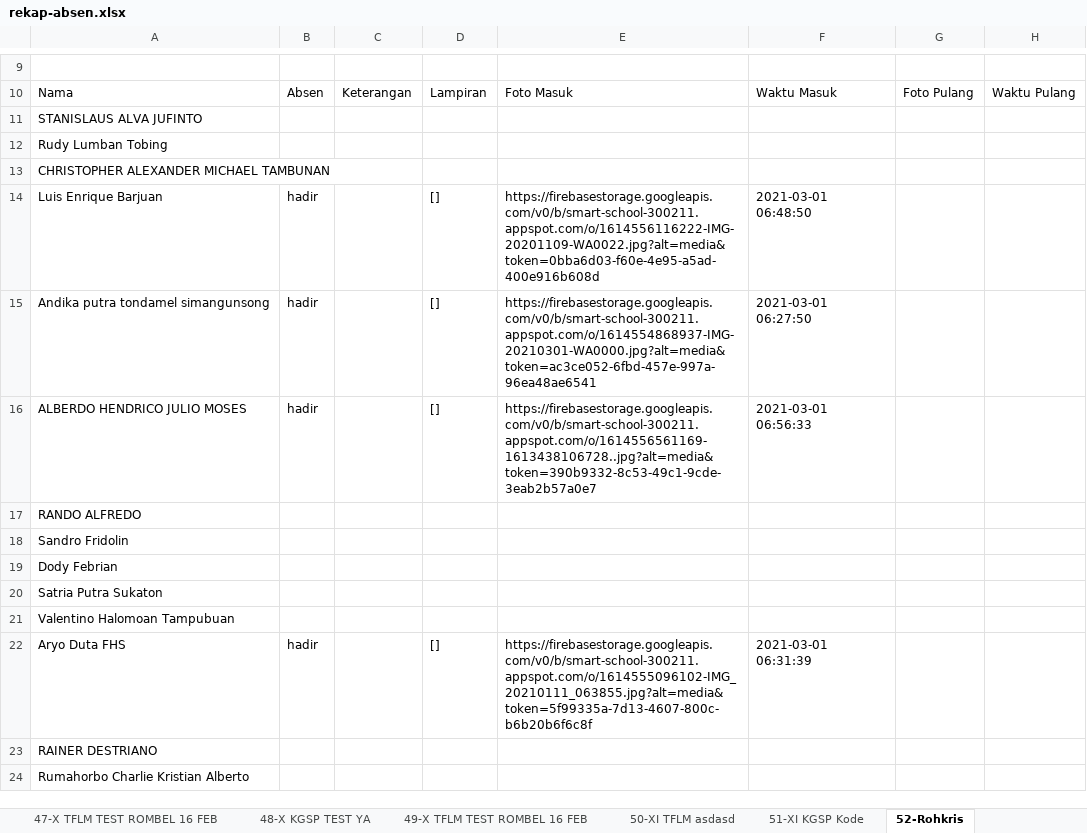
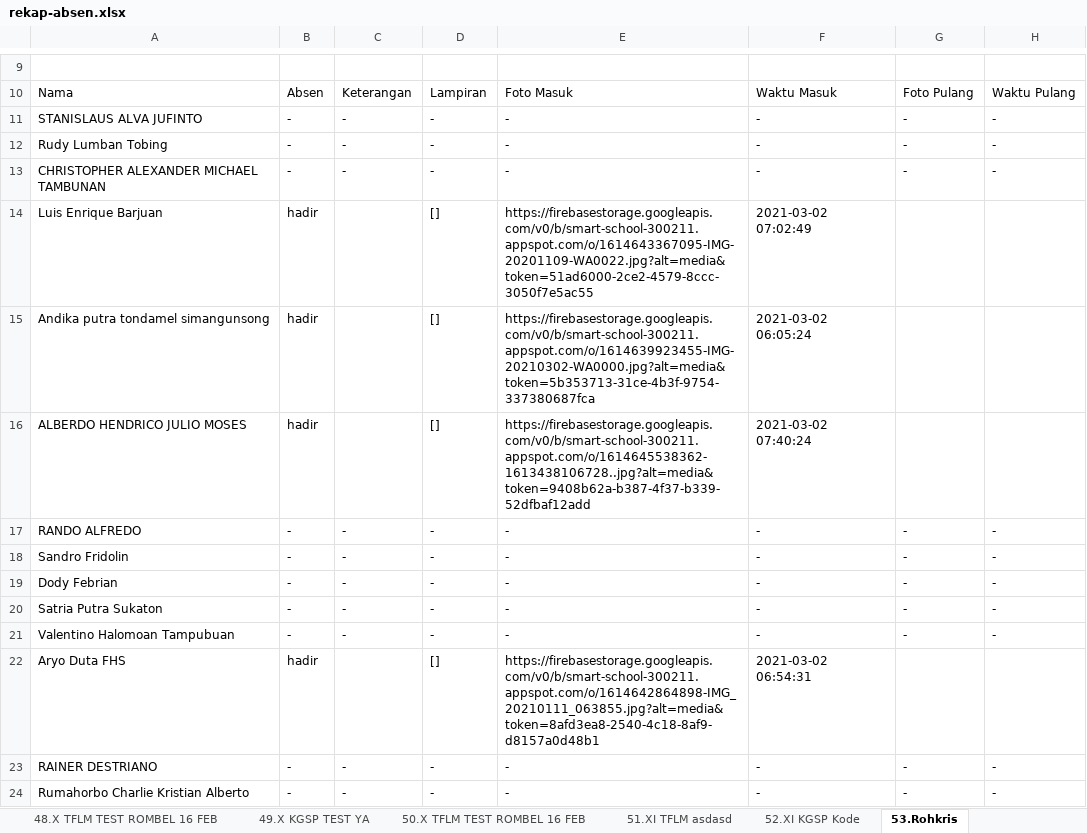
Before and after one commit to trxnsrnarr/smartschool-backend-kel11, an Excel workbook: public/uploads/rekap-absen.xlsx, sheet 53.Rohkris, drawn as a sheet; only a part is shown, gaps mark what is left out; values as stored, in another font and other column widths than the file's, no borders; the diff covers the shown part only; the diff names each change by its address in the sheet, - before the commit and + after, or states it on an @@ line.

```diff
--- a/public/uploads/rekap-absen.xlsx (sheet 53.Rohkris)
+++ b/public/uploads/rekap-absen.xlsx (sheet 53.Rohkris)
-sheet tab: 47-X TFLM TEST ROMBEL 16 FEB
+sheet tab: 48.X TFLM TEST ROMBEL 16 FEB
-sheet tab: 48-X KGSP TEST YA
+sheet tab: 49.X KGSP TEST YA
-sheet tab: 49-X TFLM TEST ROMBEL 16 FEB
+sheet tab: 50.X TFLM TEST ROMBEL 16 FEB
-sheet tab: 50-XI TFLM asdasd
+sheet tab: 51.XI TFLM asdasd
-sheet tab: 51-XI KGSP Kode
+sheet tab: 52.XI KGSP Kode
-sheet tab: 52-Rohkris
+sheet tab: 53.Rohkris
-B11:B13: (empty)
+B11:B13: -
-C11:C13: (empty)
+C11:C13: -
-D11:D13: (empty)
+D11:D13: -
-E11:E13: (empty)
+E11:E13: -
-F11:F13: (empty)
+F11:F13: -
-G11:G13: (empty)
+G11:G13: -
-H11:H13: (empty)
+H11:H13: -
-E14: https://firebasestorage.googleapis.com/v0/b/smart-school-300211.appspot.com/o/1614556116222-IMG-20201109-WA0022.jpg?alt=media&token=0bba6d03-f60e-4e95-a5ad-400e916b608d
+E14: https://firebasestorage.googleapis.com/v0/b/smart-school-300211.appspot.com/o/1614643367095-IMG-20201109-WA0022.jpg?alt=media&token=51ad6000-2ce2-4579-8ccc-3050f7e5ac55
-F14: 2021-03-01 06:48:50
+F14: 2021-03-02 07:02:49
-E15: https://firebasestorage.googleapis.com/v0/b/smart-school-300211.appspot.com/o/1614554868937-IMG-20210301-WA0000.jpg?alt=media&token=ac3ce052-6fbd-457e-997a-96ea48ae6541
+E15: https://firebasestorage.googleapis.com/v0/b/smart-school-300211.appspot.com/o/1614639923455-IMG-20210302-WA0000.jpg?alt=media&token=5b353713-31ce-4b3f-9754-337380687fca
-F15: 2021-03-01 06:27:50
+F15: 2021-03-02 06:05:24
-E16: https://firebasestorage.googleapis.com/v0/b/smart-school-300211.appspot.com/o/1614556561169-1613438106728..jpg?alt=media&token=390b9332-8c53-49c1-9cde-3eab2b57a0e7
+E16: https://firebasestorage.googleapis.com/v0/b/smart-school-300211.appspot.com/o/1614645538362-1613438106728..jpg?alt=media&token=9408b62a-b387-4f37-b339-52dfbaf12add
-F16: 2021-03-01 06:56:33
+F16: 2021-03-02 07:40:24
-B17:B21: (empty)
+B17:B21: -
-C17:C21: (empty)
+C17:C21: -
-D17:D21: (empty)
+D17:D21: -
-E17:E21: (empty)
+E17:E21: -
-F17:F21: (empty)
+F17:F21: -
-G17:G21: (empty)
+G17:G21: -
-H17:H21: (empty)
+H17:H21: -
-E22: https://firebasestorage.googleapis.com/v0/b/smart-school-300211.appspot.com/o/1614555096102-IMG_20210111_063855.jpg?alt=media&token=5f99335a-7d13-4607-800c-b6b20b6f6c8f
+E22: https://firebasestorage.googleapis.com/v0/b/smart-school-300211.appspot.com/o/1614642864898-IMG_20210111_063855.jpg?alt=media&token=8afd3ea8-2540-4c18-8af9-d8157a0d48b1
-F22: 2021-03-01 06:31:39
+F22: 2021-03-02 06:54:31
-B23:B24: (empty)
+B23:B24: -
-C23:C24: (empty)
+C23:C24: -
-D23:D24: (empty)
+D23:D24: -
-E23:E24: (empty)
+E23:E24: -
-F23:F24: (empty)
+F23:F24: -
-G23:G24: (empty)
+G23:G24: -
-H23:H24: (empty)
+H23:H24: -
```
Also changed, not shown: 337 edited cells elsewhere in this sheet, sheet 8.X TFLM 1, sheet 13.X SIJA 1, sheet 16.XI KGSP 2, sheet 30.XII KGSP 2, sheet 27.XI SIJA 1, sheet 20.XI TTL 2, 37 more sheets, other sheet tabs, 1 other file.
